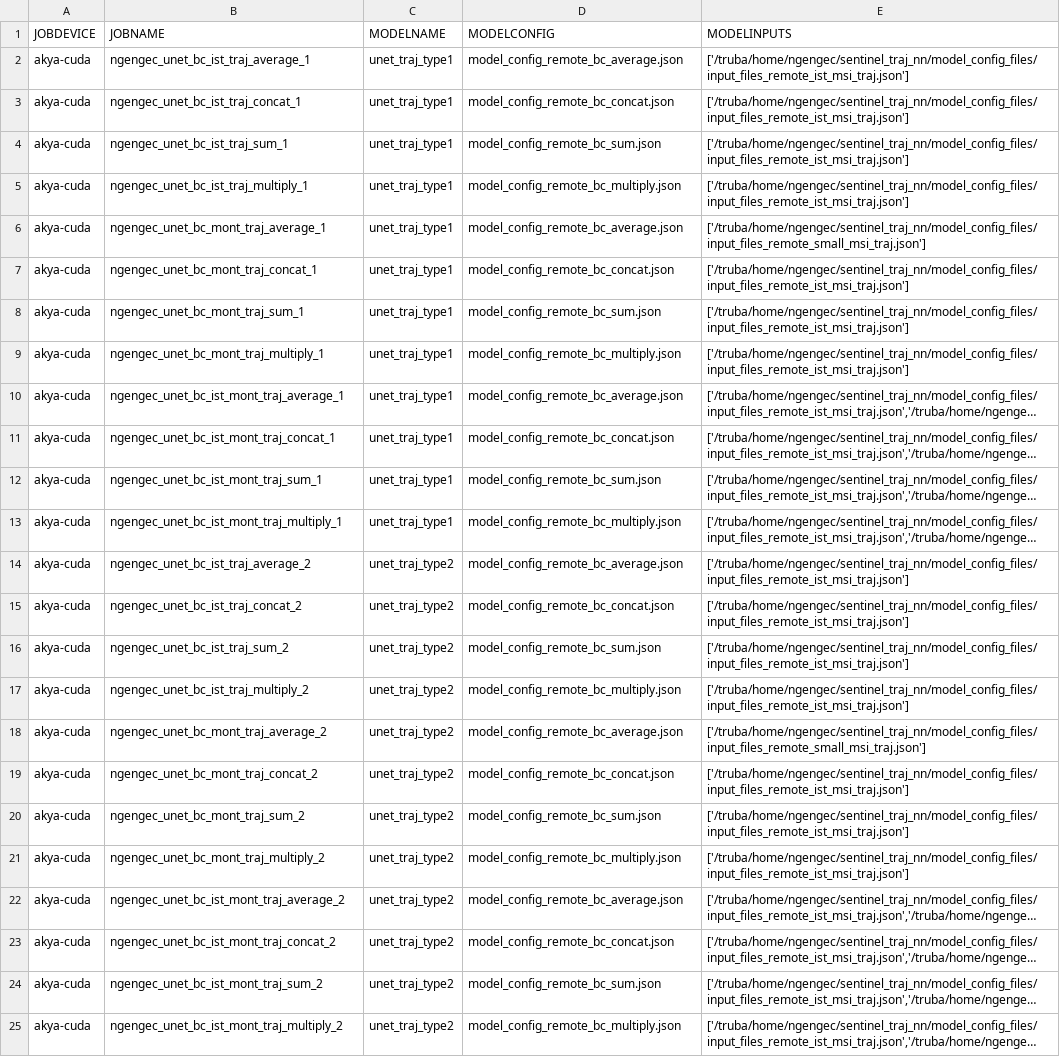
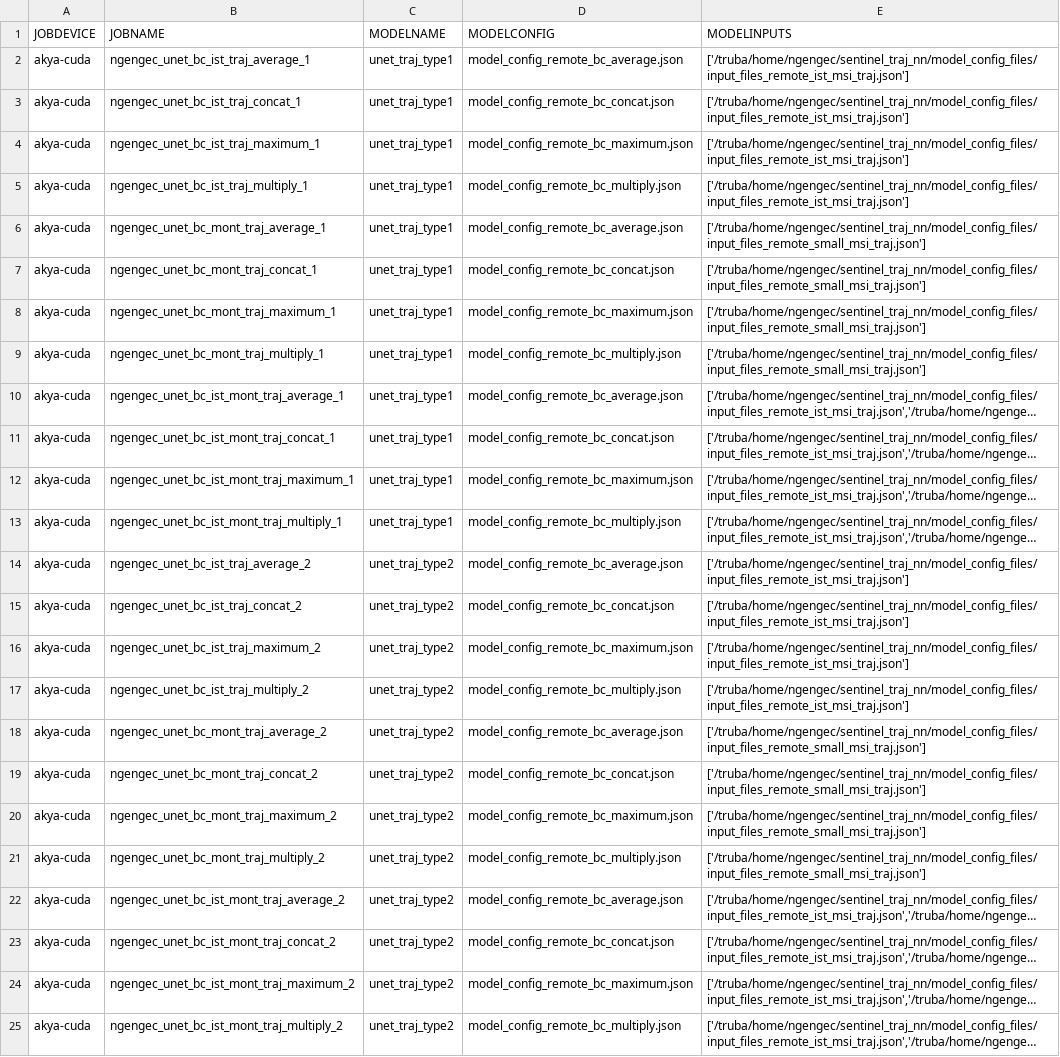
Before and after one commit to nagellette/sentinel_traj_nn, a CSV file: experiments/unet_traj_type1_2_bc_all_18.06.2022.csv, drawn as a sheet; long unchanged cells end in …; the diff names each change by its address in the sheet, - before the commit and + after, or states it on an @@ line.

Commit message:
Update unet traj late fusion experiment list, Remove sum, add maximum late fusion type and config, Update scripts README.md with newly added models.

```diff
--- a/experiments/unet_traj_type1_2_bc_all_18.06.2022.csv
+++ b/experiments/unet_traj_type1_2_bc_all_18.06.2022.csv
-B4 (JOBNAME): ngengec_unet_bc_ist_traj_sum_1
+B4 (JOBNAME): ngengec_unet_bc_ist_traj_maximum_1
-D4 (MODELCONFIG): model_config_remote_bc_sum.json
+D4 (MODELCONFIG): model_config_remote_bc_maximum.json
-E7:E9 (MODELINPUTS): ['/truba/home/ngengec/sentinel_traj_nn/model_config_files/input_files_remote_ist_msi_traj.json']
+E7:E9 (MODELINPUTS): ['/truba/home/ngengec/sentinel_traj_nn/model_config_files/input_files_remote_small_msi_traj.json']
-B8 (JOBNAME): ngengec_unet_bc_mont_traj_sum_1
+B8 (JOBNAME): ngengec_unet_bc_mont_traj_maximum_1
-D8 (MODELCONFIG): model_config_remote_bc_sum.json
+D8 (MODELCONFIG): model_config_remote_bc_maximum.json
-B12 (JOBNAME): ngengec_unet_bc_ist_mont_traj_sum_1
+B12 (JOBNAME): ngengec_unet_bc_ist_mont_traj_maximum_1
-D12 (MODELCONFIG): model_config_remote_bc_sum.json
+D12 (MODELCONFIG): model_config_remote_bc_maximum.json
-B16 (JOBNAME): ngengec_unet_bc_ist_traj_sum_2
+B16 (JOBNAME): ngengec_unet_bc_ist_traj_maximum_2
-D16 (MODELCONFIG): model_config_remote_bc_sum.json
+D16 (MODELCONFIG): model_config_remote_bc_maximum.json
-E19:E21 (MODELINPUTS): ['/truba/home/ngengec/sentinel_traj_nn/model_config_files/input_files_remote_ist_msi_traj.json']
+E19:E21 (MODELINPUTS): ['/truba/home/ngengec/sentinel_traj_nn/model_config_files/input_files_remote_small_msi_traj.json']
-B20 (JOBNAME): ngengec_unet_bc_mont_traj_sum_2
+B20 (JOBNAME): ngengec_unet_bc_mont_traj_maximum_2
-D20 (MODELCONFIG): model_config_remote_bc_sum.json
+D20 (MODELCONFIG): model_config_remote_bc_maximum.json
-B24 (JOBNAME): ngengec_unet_bc_ist_mont_traj_sum_2
+B24 (JOBNAME): ngengec_unet_bc_ist_mont_traj_maximum_2
-D24 (MODELCONFIG): model_config_remote_bc_sum.json
+D24 (MODELCONFIG): model_config_remote_bc_maximum.json
```
Also changed, not shown: 3 other files.
